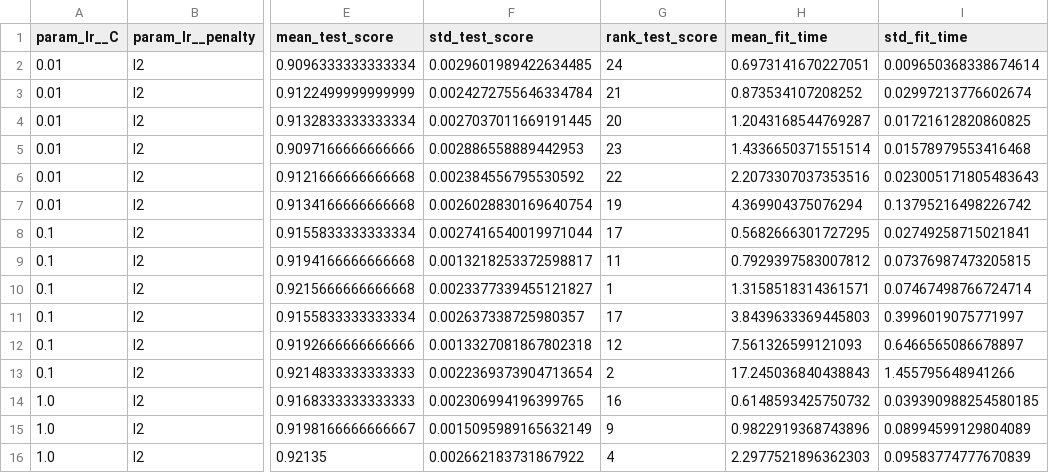
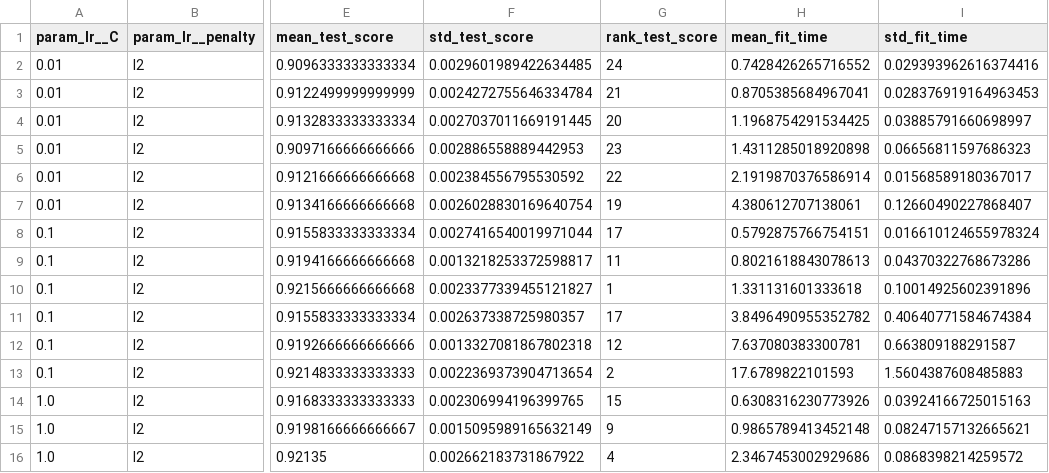
Before and after one commit to seaskyjj/MNIST-MSI, a CSV file: output/lr_cv_results_full_v2.csv, drawn as a sheet; only a part is shown, gaps mark what is left out; the diff covers the shown part only; the diff names each change by its address in the sheet, - before the commit and + after, or states it on an @@ line.

```diff
--- a/output/lr_cv_results_full_v2.csv
+++ b/output/lr_cv_results_full_v2.csv
-H2 (mean_fit_time): 0.6973141670227051
+H2 (mean_fit_time): 0.7428426265716552
-I2 (std_fit_time): 0.009650368338674614
+I2 (std_fit_time): 0.029393962616374416
-H3 (mean_fit_time): 0.873534107208252
+H3 (mean_fit_time): 0.8705385684967041
-I3 (std_fit_time): 0.02997213776602674
+I3 (std_fit_time): 0.028376919164963453
-H4 (mean_fit_time): 1.2043168544769287
+H4 (mean_fit_time): 1.1968754291534425
-I4 (std_fit_time): 0.01721612820860825
+I4 (std_fit_time): 0.03885791660698997
-H5 (mean_fit_time): 1.4336650371551514
+H5 (mean_fit_time): 1.4311285018920898
-I5 (std_fit_time): 0.01578979553416468
+I5 (std_fit_time): 0.06656811597686323
-H6 (mean_fit_time): 2.2073307037353516
+H6 (mean_fit_time): 2.1919870376586914
-I6 (std_fit_time): 0.023005171805483643
+I6 (std_fit_time): 0.01568589180367017
-H7 (mean_fit_time): 4.369904375076294
+H7 (mean_fit_time): 4.380612707138061
-I7 (std_fit_time): 0.13795216498226742
+I7 (std_fit_time): 0.12660490227868407
-H8 (mean_fit_time): 0.5682666301727295
+H8 (mean_fit_time): 0.5792875766754151
-I8 (std_fit_time): 0.02749258715021841
+I8 (std_fit_time): 0.016610124655978324
-H9 (mean_fit_time): 0.7929397583007812
+H9 (mean_fit_time): 0.8021618843078613
-I9 (std_fit_time): 0.07376987473205815
+I9 (std_fit_time): 0.04370322768673286
-H10 (mean_fit_time): 1.3158518314361571
+H10 (mean_fit_time): 1.331131601333618
-I10 (std_fit_time): 0.07467498766724714
+I10 (std_fit_time): 0.10014925602391896
-H11 (mean_fit_time): 3.8439633369445803
+H11 (mean_fit_time): 3.8496490955352782
-I11 (std_fit_time): 0.3996019075771997
+I11 (std_fit_time): 0.40640771584674384
-H12 (mean_fit_time): 7.561326599121093
+H12 (mean_fit_time): 7.637080383300781
-I12 (std_fit_time): 0.6466565086678897
+I12 (std_fit_time): 0.663809188291587
-H13 (mean_fit_time): 17.245036840438843
+H13 (mean_fit_time): 17.6789822101593
-I13 (std_fit_time): 1.455795648941266
+I13 (std_fit_time): 1.5604387608485883
-G14 (rank_test_score): 16
+G14 (rank_test_score): 15
-H14 (mean_fit_time): 0.6148593425750732
+H14 (mean_fit_time): 0.6308316230773926
-I14 (std_fit_time): 0.039390988254580185
+I14 (std_fit_time): 0.03924166725015163
-H15 (mean_fit_time): 0.9822919368743896
+H15 (mean_fit_time): 0.9865789413452148
-I15 (std_fit_time): 0.08994599129804089
+I15 (std_fit_time): 0.08247157132665621
-H16 (mean_fit_time): 2.2977521896362303
+H16 (mean_fit_time): 2.3467453002929686
-I16 (std_fit_time): 0.09583774777670839
+I16 (std_fit_time): 0.0868398214259572
```
Also changed, not shown: 23 edited cells elsewhere in this file, output/lr_cv_results_ranked_v2.csv, output/lr_cv_results_raw_v2.csv, 12 other files.
